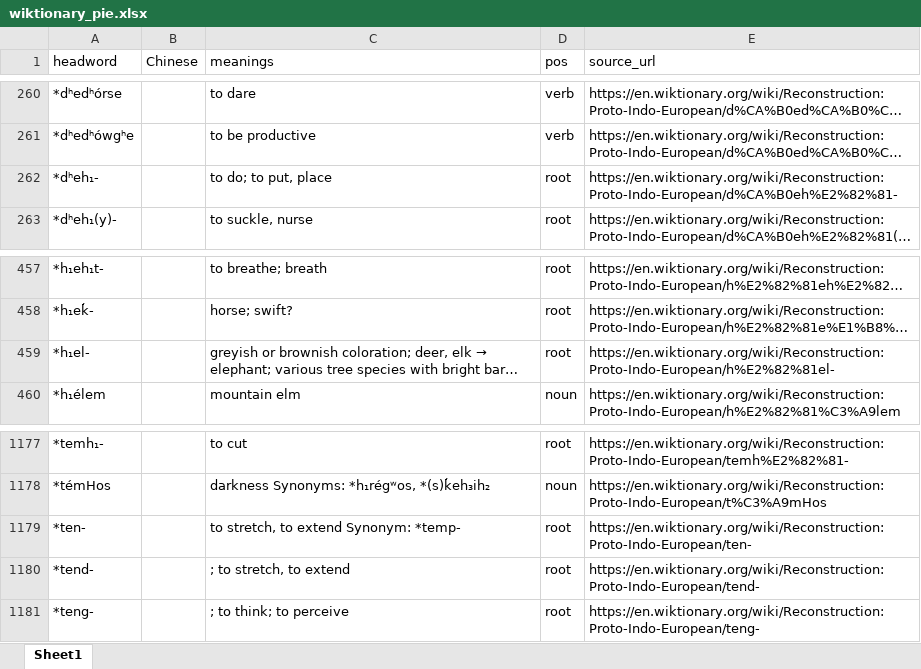
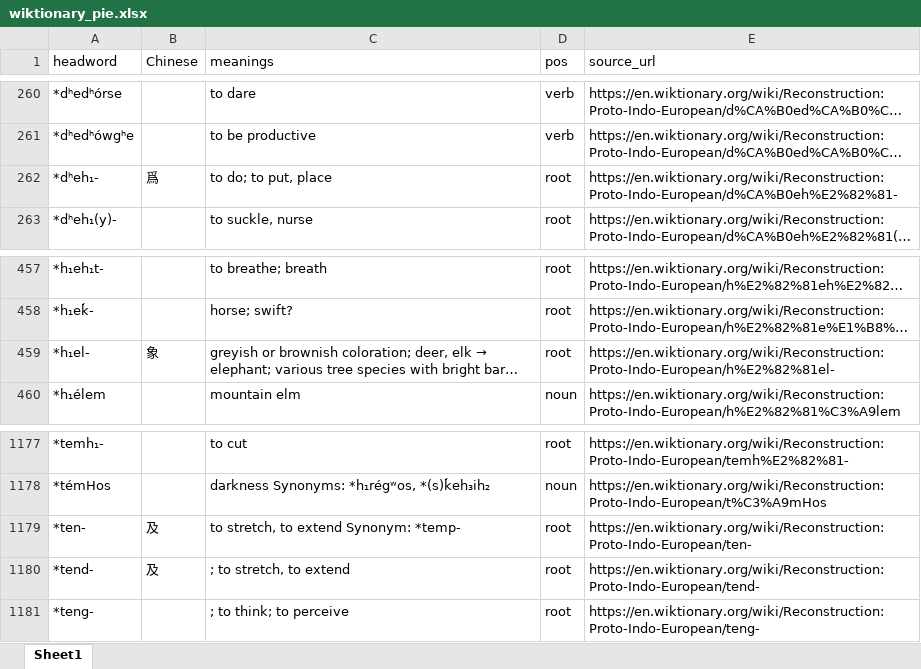
Before and after one commit to peterolson/pie-logographs, an Excel workbook: wiktionary_pie.xlsx, sheet Sheet1, drawn as a sheet; only a part is shown, gaps mark what is left out; long unchanged cells end in …; values as stored, in another font and other column widths than the file's, no cell formats; the diff names each change by its address in the sheet, - before the commit and + after, or states it on an @@ line.

```diff
--- a/wiktionary_pie.xlsx (sheet Sheet1)
+++ b/wiktionary_pie.xlsx (sheet Sheet1)
-B262 (Chinese): (empty)
+B262 (Chinese): 爲
-B459 (Chinese): (empty)
+B459 (Chinese): 象
-B1179:B1180 (Chinese): (empty)
+B1179:B1180 (Chinese): 及
```
Also changed, not shown: cell formats, characters.xlsx, 6 other files.
